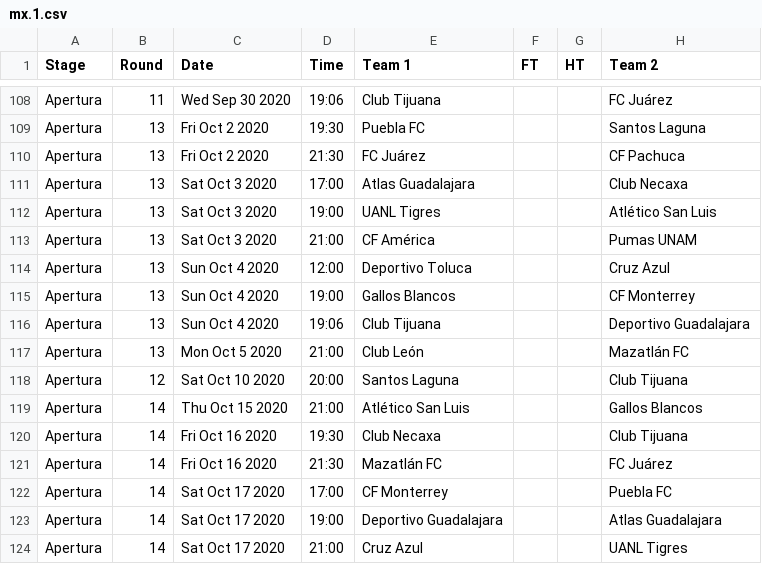
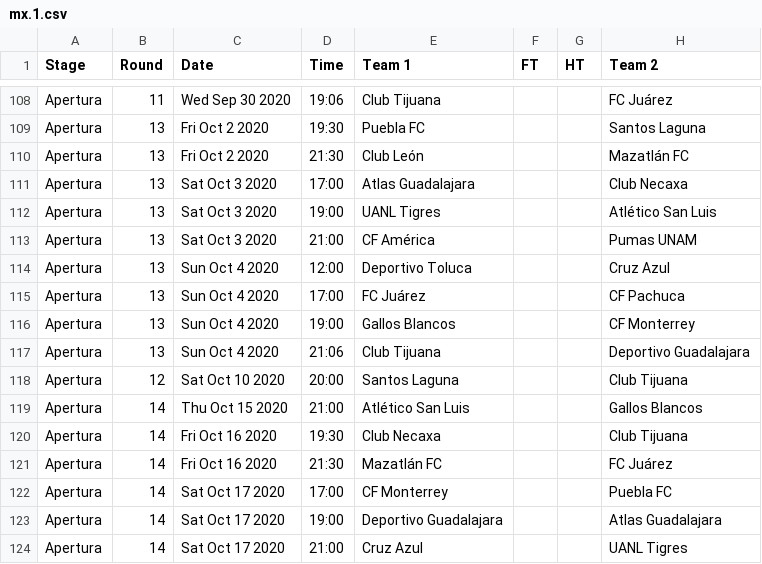
Before and after one commit to yorobot/worldfootball, a CSV file: two/2020-21/mx.1.csv, drawn as a sheet; only a part is shown, gaps mark what is left out.

```diff
--- a/two/2020-21/mx.1.csv
+++ b/two/2020-21/mx.1.csv
@@ -109,3 +109,3 @@ Apertura,11,Wed Sep 30 2020,19:06,Club Tijuana,,,FC Juárez
 Apertura,13,Fri Oct 2 2020,19:30,Puebla FC,,,Santos Laguna
-Apertura,13,Fri Oct 2 2020,21:30,FC Juárez,,,CF Pachuca
+Apertura,13,Fri Oct 2 2020,21:30,Club León,,,Mazatlán FC
 Apertura,13,Sat Oct 3 2020,17:00,Atlas Guadalajara,,,Club Necaxa
@@ -114,5 +114,5 @@ Apertura,13,Sat Oct 3 2020,21:00,CF América,,,Pumas UNAM
 Apertura,13,Sun Oct 4 2020,12:00,Deportivo Toluca,,,Cruz Azul
+Apertura,13,Sun Oct 4 2020,17:00,FC Juárez,,,CF Pachuca
 Apertura,13,Sun Oct 4 2020,19:00,Gallos Blancos,,,CF Monterrey
-Apertura,13,Sun Oct 4 2020,19:06,Club Tijuana,,,Deportivo Guadalajara
-Apertura,13,Mon Oct 5 2020,21:00,Club León,,,Mazatlán FC
+Apertura,13,Sun Oct 4 2020,21:06,Club Tijuana,,,Deportivo Guadalajara
 Apertura,12,Sat Oct 10 2020,20:00,Santos Laguna,,,Club Tijuana
```
Also changed, not shown: two/2020-21/eng.1.csv, two/2020-21/fr.1.csv, 17 other files.
